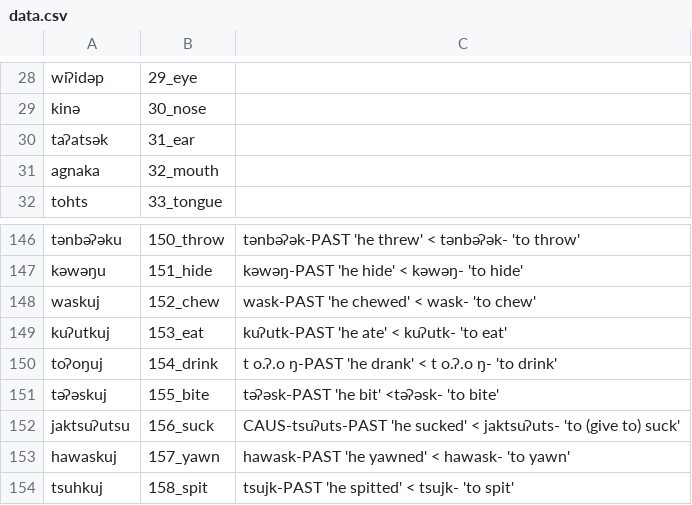
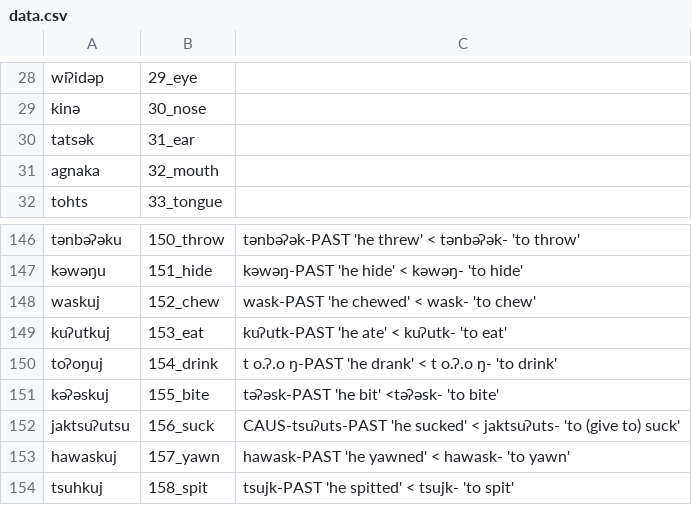
Before and after one commit to lexibank/mixezoqueanvoices, a CSV file: raw/data/Rayon/data.csv, drawn as a sheet; only a part is shown, gaps mark what is left out.

Commit message:
Update data.csv

```diff
--- a/raw/data/Rayon/data.csv
+++ b/raw/data/Rayon/data.csv
@@ -29,3 +29,3 @@ wiʔidəp,29_eye,
 kinə,30_nose,
-taʔatsək,31_ear,
+tatsək,31_ear,
 agnaka,32_mouth,
@@ -150,3 +150,3 @@ kuʔutkuj,153_eat,kuʔutk-PAST 'he ate' < kuʔutk- 'to eat'
 toʔoŋuj,154_drink,t o.ʔ.o ŋ-PAST 'he drank' < t o.ʔ.o ŋ-  'to drink'
-təʔəskuj,155_bite,təʔəsk-PAST 'he bit' <təʔəsk- 'to bite'
+kəʔəskuj,155_bite,təʔəsk-PAST 'he bit' <təʔəsk- 'to bite'
 jaktsuʔutsu,156_suck,CAUS-tsuʔuts-PAST 'he sucked' < jaktsuʔuts- 'to (give to) suck'
```
